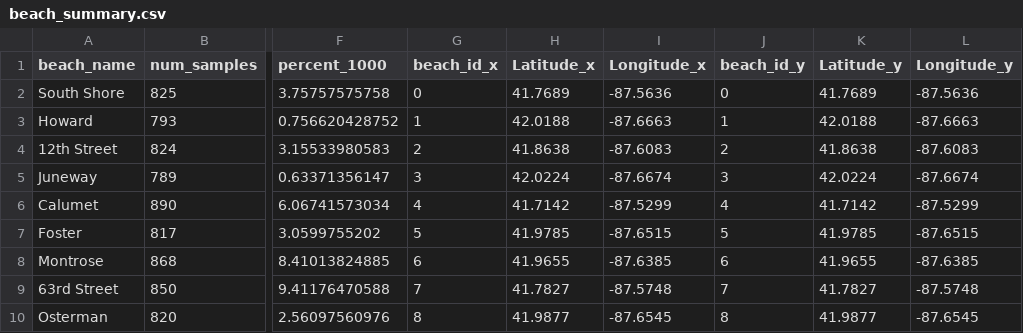
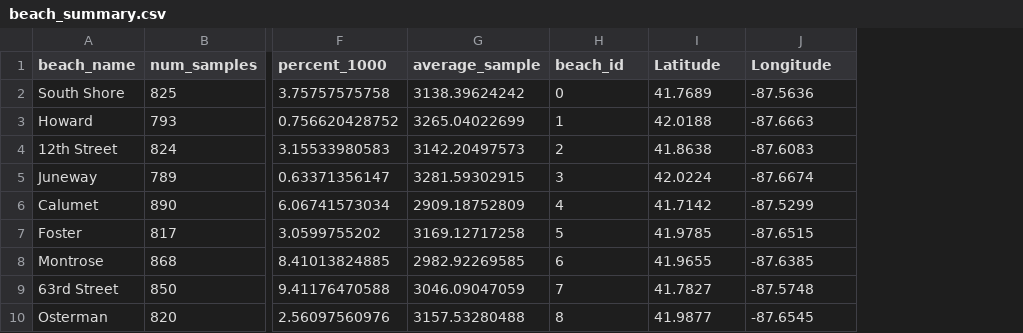
Before and after one commit to jmithani/beaches, a CSV file: notebooks/data/beach_summary.csv, drawn as a sheet; only a part is shown, gaps mark what is left out; removed rows and columns are numbered as before the commit, all else as after; the diff names each change by its address in the sheet, - before the commit and + after, or states it on an @@ line.

Commit message:
I HAVE THE AVERAGES

```diff
--- a/notebooks/data/beach_summary.csv
+++ b/notebooks/data/beach_summary.csv
-column G (beach_id_x), rows 2-10: 0 | 1 | 2 | 3 | 4 | 5 | 6 | 7 | 8
-column H (Latitude_x), rows 2-10: 41.7689 | 42.0188 | 41.8638 | 42.0224 | 41.7142 | 41.9785 | 41.9655 | 41.7827 | 41.9877
-column I (Longitude_x), rows 2-10: -87.5636 | -87.6663 | -87.6083 | -87.6674 | -87.5299 | -87.6515 | -87.6385 | -87.5748 | -87.6545
+column G (average_sample), rows 2-10: 3138.39624242 | 3265.04022699 | 3142.20497573 | 3281.59302915 | 2909.18752809 | 3169.12717258 | 2982.92269585 | 3046.09047059 | 3157.53280488
-H1: beach_id_y
+H1: beach_id
-I1: Latitude_y
+I1: Latitude
-J1: Longitude_y
+J1: Longitude
```
Also changed, not shown: 1 other file.
